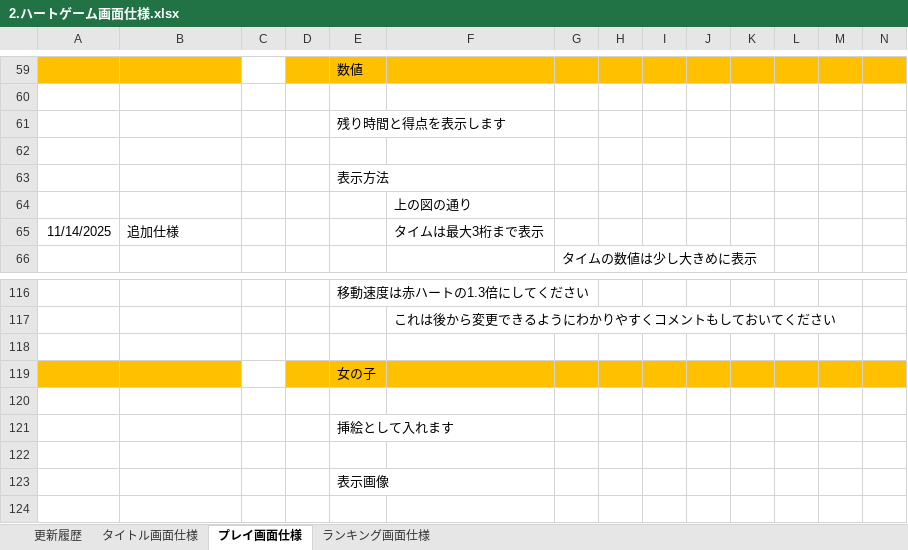
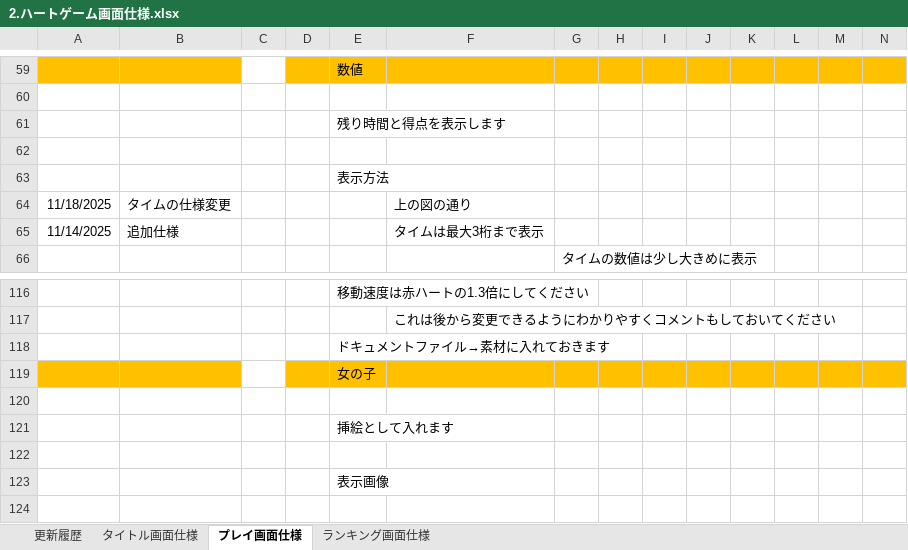
Before and after one commit to hakonohito/tujigiri-man, an Excel workbook: ハートキャッチゲーム/Document/2.ハートゲーム画面仕様.xlsx, sheet プレイ画面仕様, drawn as a sheet; only a part is shown, gaps mark what is left out; values as stored, in another font and other column widths than the file's, no borders; charts and pictures not drawn; removed rows and columns are numbered as before the commit, all else as after; rows hold the shown columns only; the diff names each change by its address in the sheet, - before the commit and + after, or states it on an @@ line.

```diff
--- a/ハートキャッチゲーム/Document/2.ハートゲーム画面仕様.xlsx (sheet プレイ画面仕様)
+++ b/ハートキャッチゲーム/Document/2.ハートゲーム画面仕様.xlsx (sheet プレイ画面仕様)
-row 64:  |  |  |  |  | 上の図の通り
+row 64: 11/18/2025 | タイムの仕様変更 |  |  |  | 上の図の通り
-E118: (empty)
+E118: ドキュメントファイル→素材に入れておきます
```
Also changed, not shown: sheet 更新履歴, sheet タイトル画面仕様, charts or pictures, 1 other file.
